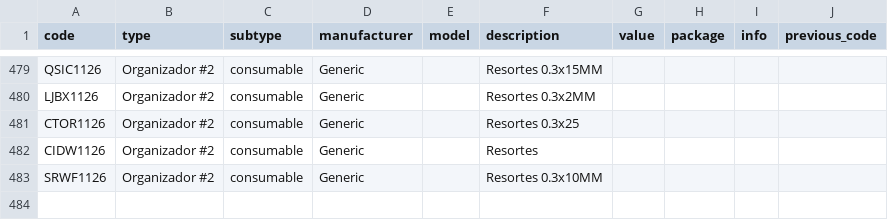
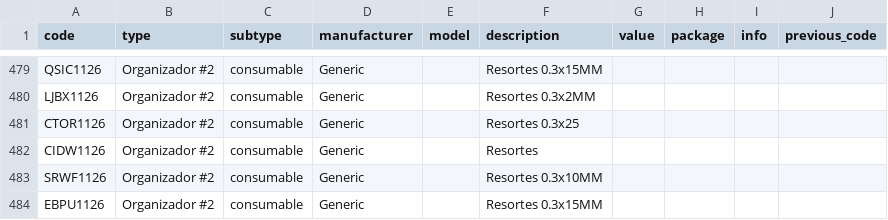
Before and after one commit to DeltaLabo/inventory, a CSV file: data/details.csv, drawn as a sheet; only a part is shown, gaps mark what is left out; the diff names each change by its address in the sheet, - before the commit and + after, or states it on an @@ line.

Commit message:
Save inventory addition d10cdaf2d53a41df81b7650b52bd4cce: EBPU1126

```diff
--- a/data/details.csv
+++ b/data/details.csv
+row 484: EBPU1126 | Organizador #2 | consumable | Generic |  | Resortes 0.3x15MM
```
Also changed, not shown: data/locations.csv, 1 other file.
